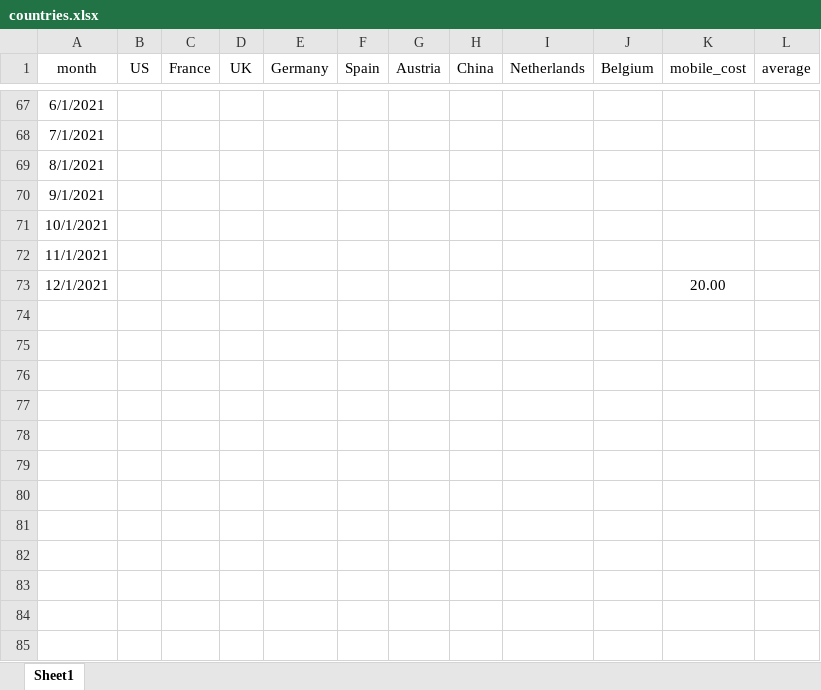
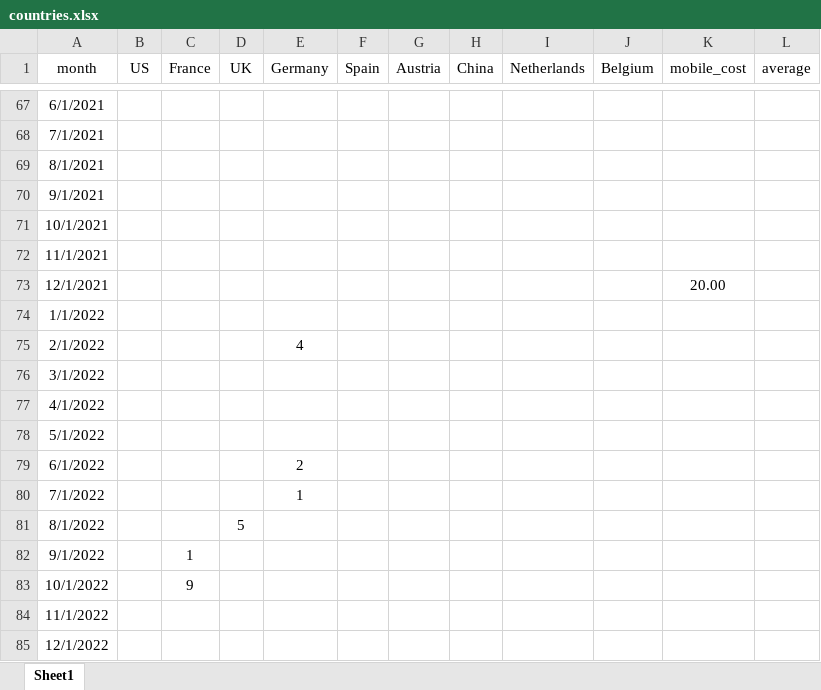
Before and after one commit to rufi77/running, an Excel workbook: data/countries.xlsx, sheet Sheet1, drawn as a sheet; only a part is shown, gaps mark what is left out; values as stored, in another font and other column widths than the file's, no borders; the diff names each change by its address in the sheet, - before the commit and + after, or states it on an @@ line.

```diff
--- a/data/countries.xlsx (sheet Sheet1)
+++ b/data/countries.xlsx (sheet Sheet1)
+row 74: 1/1/2022
+row 75: 2/1/2022 |  |  |  | 4
+row 76: 3/1/2022
+row 77: 4/1/2022
+row 78: 5/1/2022
+row 79: 6/1/2022 |  |  |  | 2
+row 80: 7/1/2022 |  |  |  | 1
+row 81: 8/1/2022 |  |  | 5
+row 82: 9/1/2022 |  | 1
+row 83: 10/1/2022 |  | 9
+row 84: 11/1/2022
+row 85: 12/1/2022
```
Also changed, not shown: data/hm.xlsx, docs/data/countries.xlsx, 15 other files.
